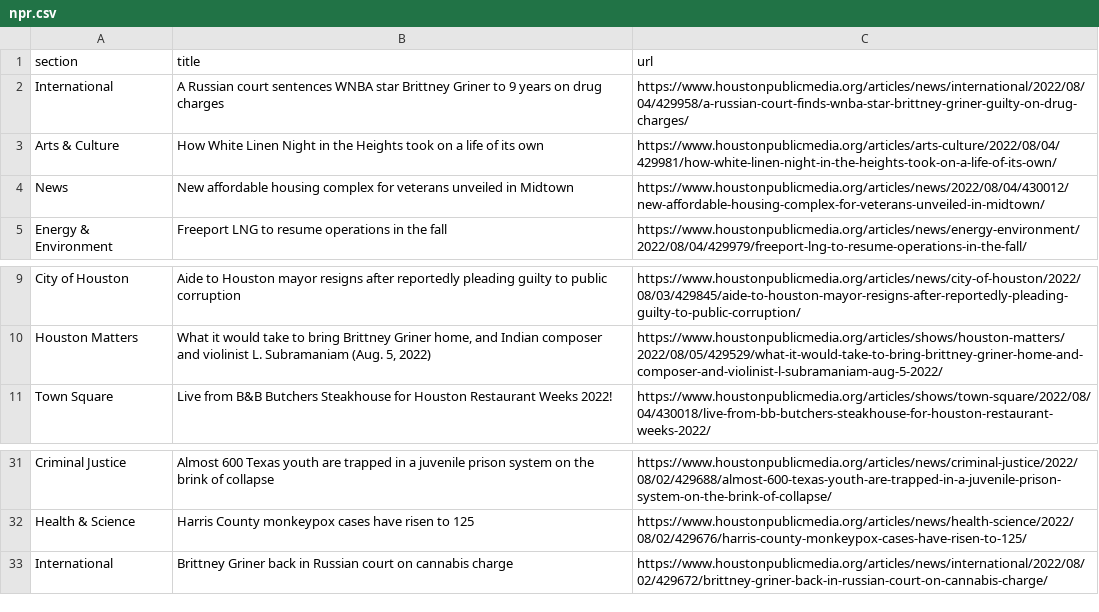
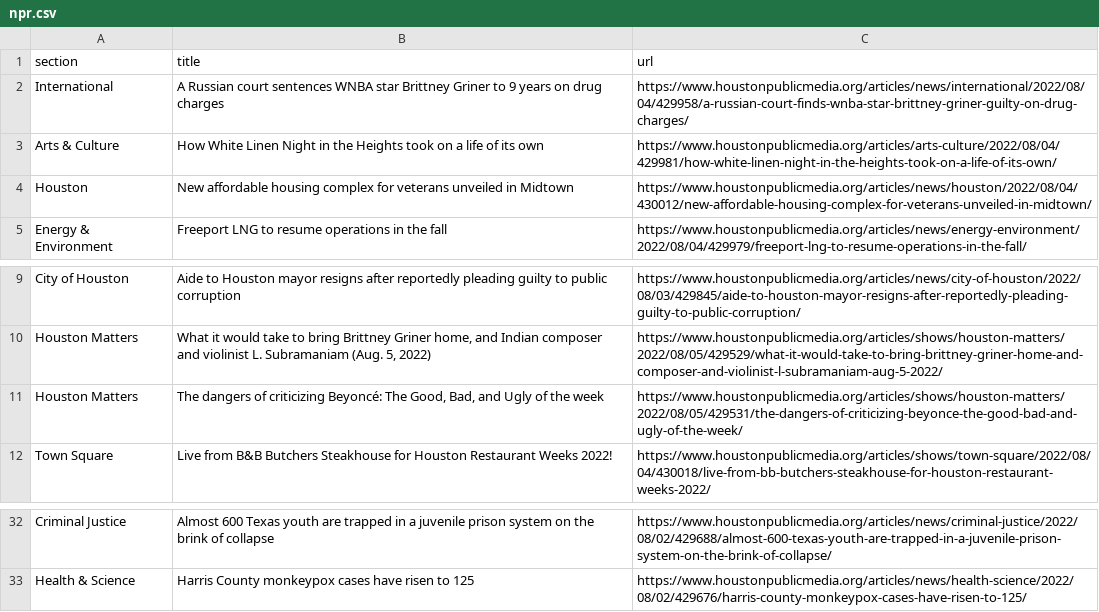
Before and after one commit to jessieblaeser/Autoscraper-Houston-NPR, a CSV file: npr.csv, drawn as a sheet; only a part is shown, gaps mark what is left out.

```diff
--- a/npr.csv
+++ b/npr.csv
@@ -3,3 +3,3 @@ International,A Russian court sentences WNBA star Brittney Griner to 9 years on
 Arts & Culture,How White Linen Night in the Heights took on a life of its own,https://www.houstonpublicmedia.org/articles/arts-culture/2022/08/04/429981/how-white-linen-night-in-the-heights-took-on-a-life-of-its-own/
-News,New affordable housing complex for veterans unveiled in Midtown,https://www.houstonpublicmedia.org/articles/news/2022/08/04/430012/new-affordable-housing-complex-for-veterans-unveiled-in-midtown/
+Houston,New affordable housing complex for veterans unveiled in Midtown,https://www.houstonpublicmedia.org/articles/news/houston/2022/08/04/430012/new-affordable-housing-complex-for-veterans-unveiled-in-midtown/
 Energy & Environment,Freeport LNG to resume operations in the fall,https://www.houstonpublicmedia.org/articles/news/energy-environment/2022/08/04/429979/freeport-lng-to-resume-operations-in-the-fall/
@@ -10,2 +10,3 @@ City of Houston,Aide to Houston mayor resigns after reportedly pleading guilty t
 Houston Matters,"What it would take to bring Brittney Griner home, and Indian composer and violinist L. Subramaniam (Aug. 5, 2022)",https://www.houstonpublicmedia.org/articles/shows/houston-matters/2022/08/05/429529/what-it-would-take-to-bring-brittney-griner-home-and-composer-and-violinist-l-subramaniam-aug-5-2022/
+Houston Matters,"The dangers of criticizing Beyoncé: The Good, Bad, and Ugly of the week",https://www.houstonpublicmedia.org/articles/shows/houston-matters/2022/08/05/429531/the-dangers-of-criticizing-beyonce-the-good-bad-and-ugly-of-the-week/
 Town Square,Live from B&B Butchers Steakhouse for Houston Restaurant Weeks 2022!,https://www.houstonpublicmedia.org/articles/shows/town-square/2022/08/04/430018/live-from-bb-butchers-steakhouse-for-houston-restaurant-weeks-2022/
@@ -32,2 +33 @@ Criminal Justice,Almost 600 Texas youth are trapped in a juvenile prison system
 Health & Science,Harris County monkeypox cases have risen to 125,https://www.houstonpublicmedia.org/articles/news/health-science/2022/08/02/429676/harris-county-monkeypox-cases-have-risen-to-125/
-International,Brittney Griner back in Russian court on cannabis charge,https://www.houstonpublicmedia.org/articles/news/international/2022/08/02/429672/brittney-griner-back-in-russian-court-on-cannabis-charge/
```
